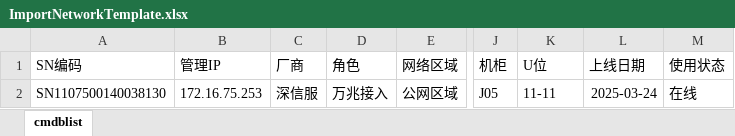
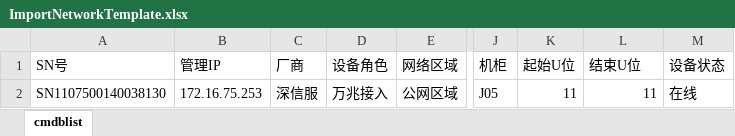
Before and after one commit to NetAxeClub/BasePlatform, an Excel workbook: backend/media/cmdbExcelTemplate/ImportNetworkTemplate.xlsx, sheet cmdblist, drawn as a sheet; only a part is shown, gaps mark what is left out; values as stored, in another font and other column widths than the file's, no borders; the diff names each change by its address in the sheet, - before the commit and + after, or states it on an @@ line.

```diff
--- a/backend/media/cmdbExcelTemplate/ImportNetworkTemplate.xlsx (sheet cmdblist)
+++ b/backend/media/cmdbExcelTemplate/ImportNetworkTemplate.xlsx (sheet cmdblist)
-A1: SN编码
+A1: SN号
-D1: 角色
+D1: 设备角色
-K1: U位
+K1: 起始U位
-L1: 上线日期
+L1: 结束U位
-M1: 使用状态
+M1: 设备状态
-K2 (起始U位): 11-11
+K2 (起始U位): 11
-L2 (结束U位): 2025-03-24
+L2 (结束U位): 11
```
Also changed, not shown: 1 other file.
